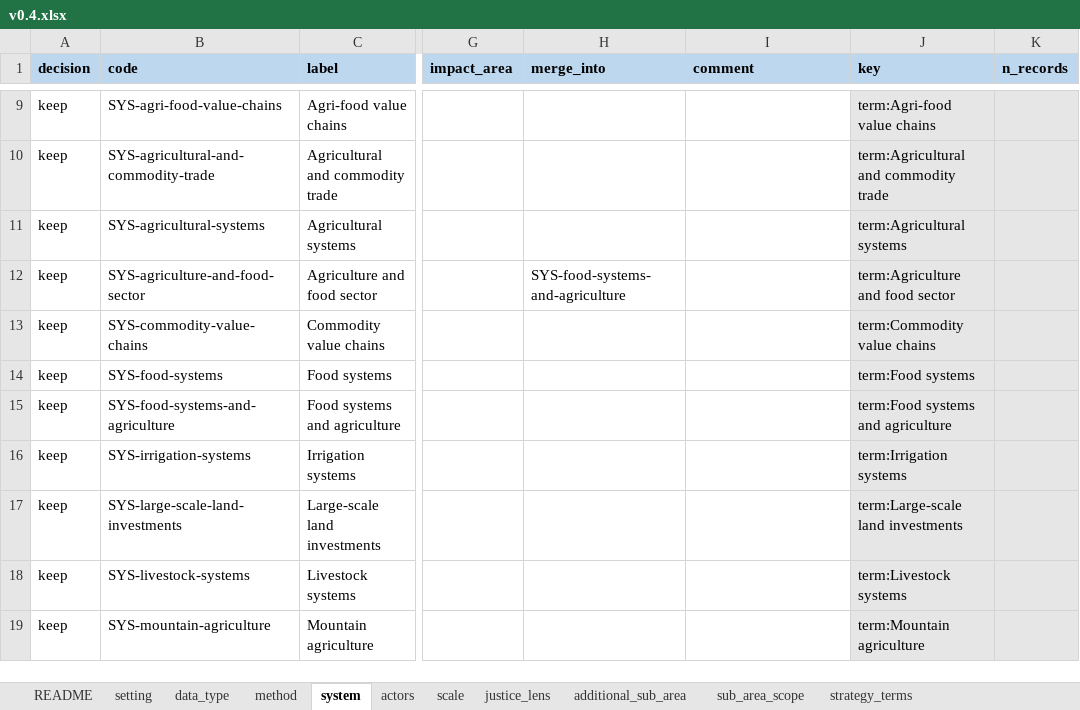
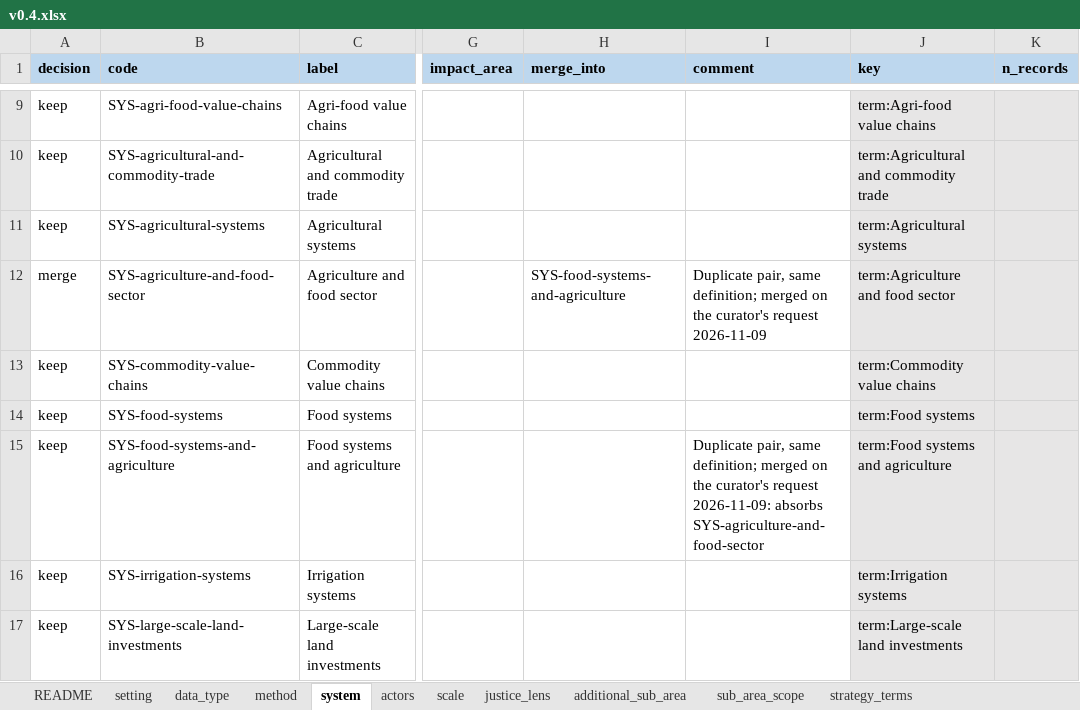
Before and after one commit to nmkearney/CAS-AML-Module3, an Excel workbook: vocab/curation/v0.4.xlsx, sheet system, drawn as a sheet; only a part is shown, gaps mark what is left out; the shorter side is filled out with more unchanged rows; values as stored, in another font and other column widths than the file's, no borders; the diff names each change by its address in the sheet, - before the commit and + after, or states it on an @@ line.

```diff
--- a/vocab/curation/v0.4.xlsx (sheet system)
+++ b/vocab/curation/v0.4.xlsx (sheet system)
-A12 (decision): keep
+A12 (decision): merge
-I12 (comment): (empty)
+I12 (comment): Duplicate pair, same definition; merged on the curator's request 2026-11-09
-I15 (comment): (empty)
+I15 (comment): Duplicate pair, same definition; merged on the curator's request 2026-11-09: absorbs SYS-agriculture-and-food-sector
```
Also changed, not shown: sheet data_type, 5 other files.
